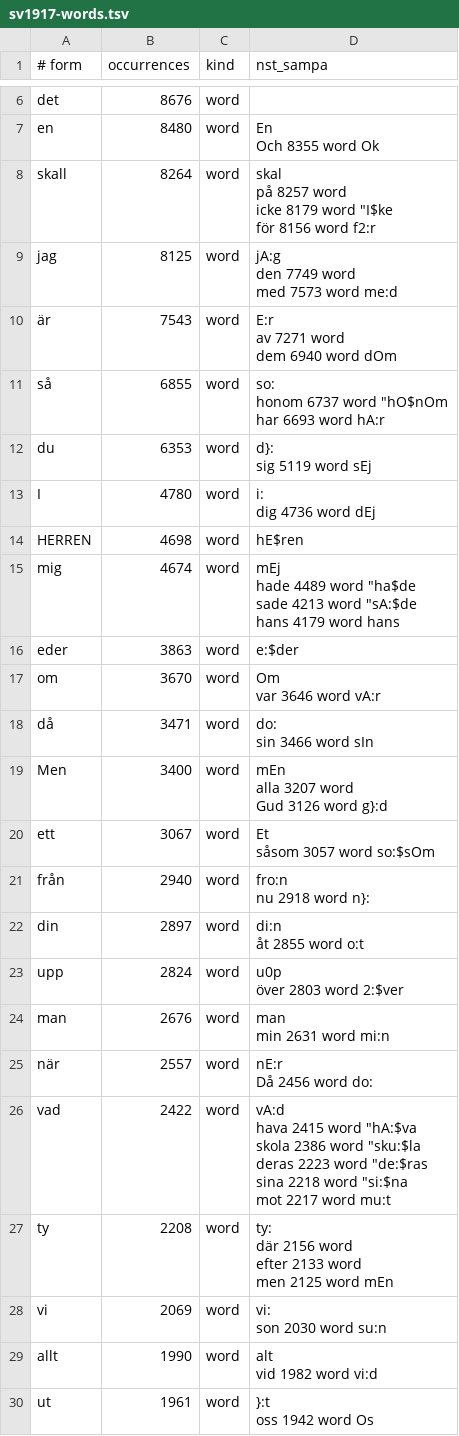
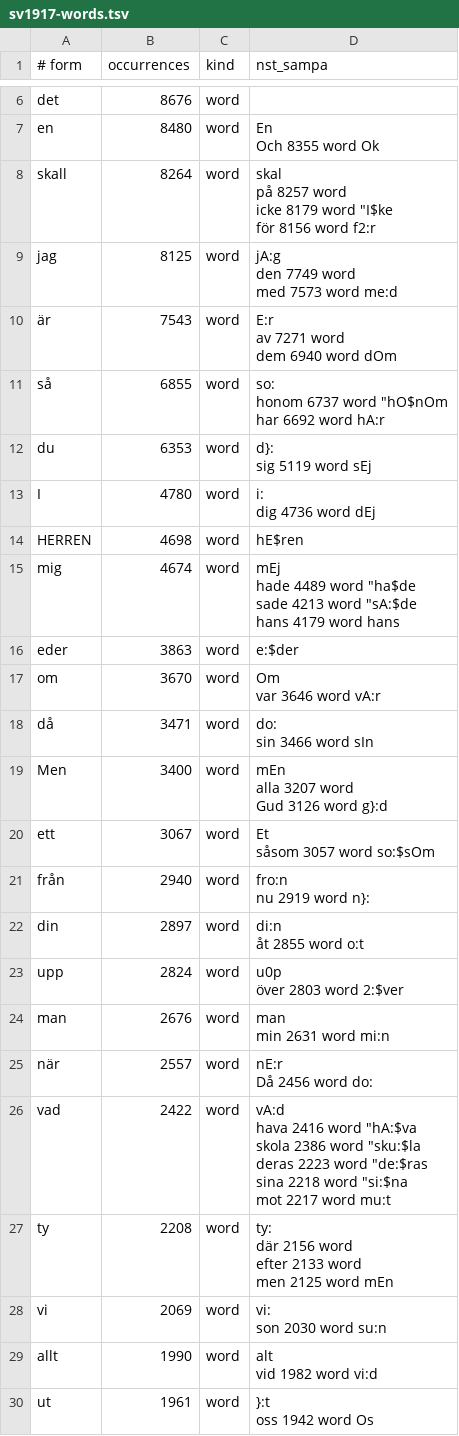
Before and after one commit to jsjoberg/perikop, a TSV file: resources/lexicon/sv1917-words.tsv, drawn as a sheet; only a part is shown, gaps mark what is left out.

```diff
--- a/resources/lexicon/sv1917-words.tsv
+++ b/resources/lexicon/sv1917-words.tsv
@@ -21,5 +21,5 @@ av	7271	word
 dem	6940	word	"dOm
-så	6855	word	"so:
-honom	6737	word	""hO$nOm
-har	6693	word	"hA:r
+så	6855	word	"so:
+honom	6737	word	""hO$nOm
+har	6692	word	"hA:r
 du	6353	word	"d}:
@@ -43,4 +43,4 @@ ett	3067	word	"Et
 såsom	3057	word	"so:$sOm
-från	2940	word	"fro:n
-nu	2918	word	"n}:
+från	2940	word	"fro:n
+nu	2919	word	"n}:
 din	2897	word	"di:n
@@ -53,8 +53,8 @@ när	2557	word	"nE:r
 Då	2456	word	"do:
-vad	2422	word	"vA:d
-hava	2415	word	""hA:$va
-skola	2386	word	""sku:$la
-deras	2223	word	""de:$ras
-sina	2218	word	""si:$na
-mot	2217	word	"mu:t
+vad	2422	word	"vA:d
+hava	2416	word	""hA:$va
+skola	2386	word	""sku:$la
+deras	2223	word	""de:$ras
+sina	2218	word	""si:$na
+mot	2217	word	"mu:t
 ty	2208	word	"ty:
```
Also changed, not shown: 14 other files.
